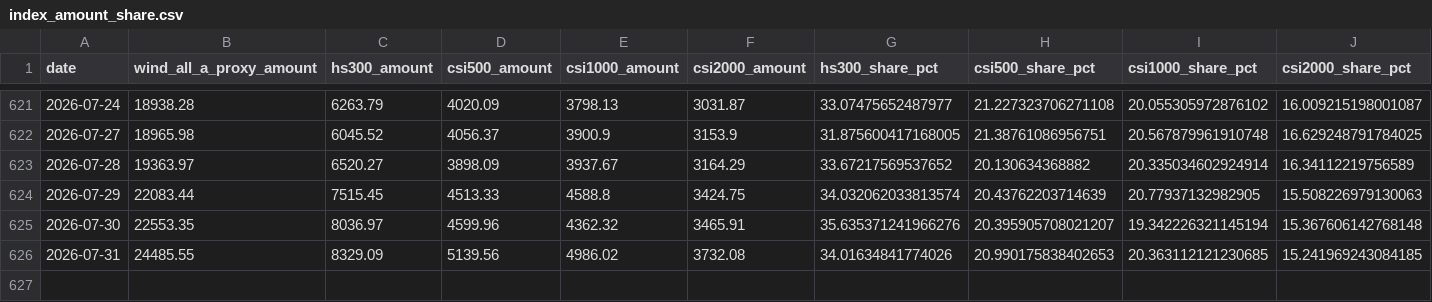
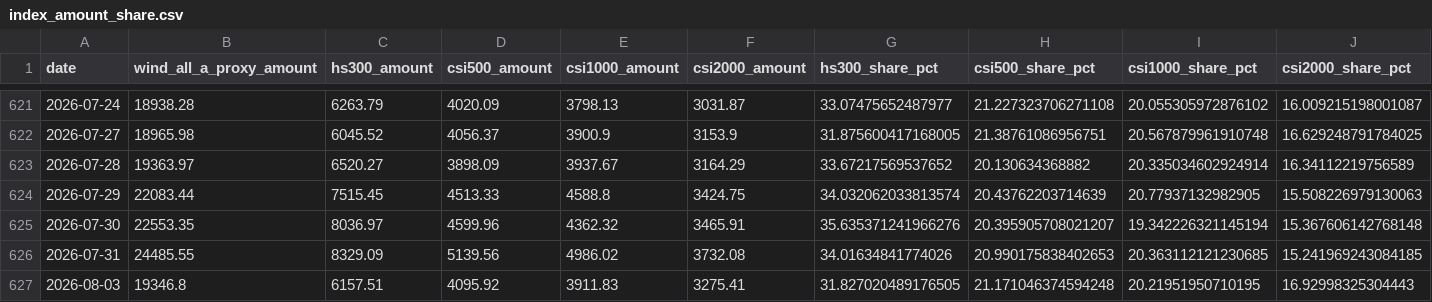
Before and after one commit to lakersfengjian-star/invdata, a CSV file: data/processed/index_amount_share.csv, drawn as a sheet; only a part is shown, gaps mark what is left out.

```diff
--- a/data/processed/index_amount_share.csv
+++ b/data/processed/index_amount_share.csv
@@ -626 +626,2 @@ date,wind_all_a_proxy_amount,hs300_amount,csi500_amount,csi1000_amount,csi2000_a
 2026-07-31,24485.55,8329.09,5139.56,4986.02,3732.08,34.01634841774026,20.990175838402653,20.363112121230685,15.241969243084185
+2026-08-03,19346.8,6157.51,4095.92,3911.83,3275.41,31.827020489176505,21.171046374594248,20.21951950710195,16.92998325304443
```
Also changed, not shown: data/processed/etf_daily_flow_detail.csv, data/processed/limit_up_amount_top.csv, 31 other files.
